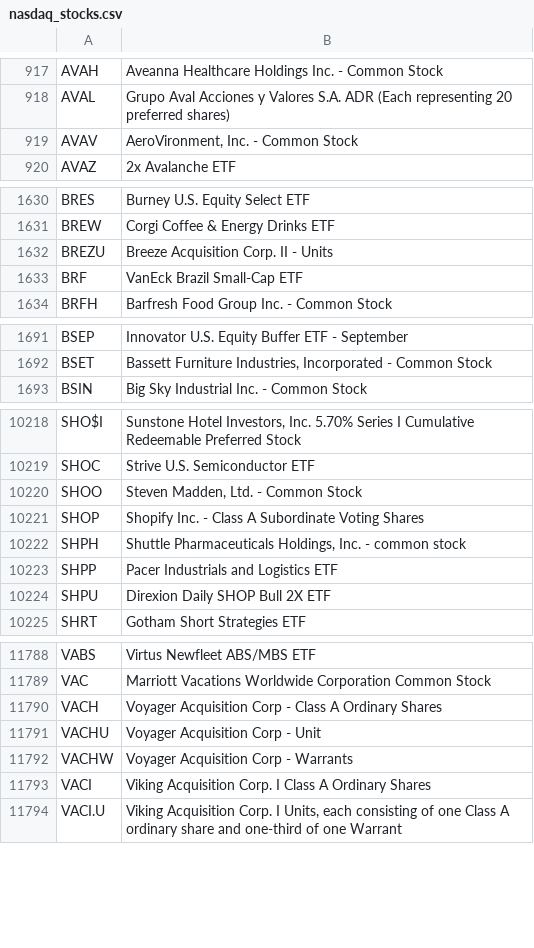
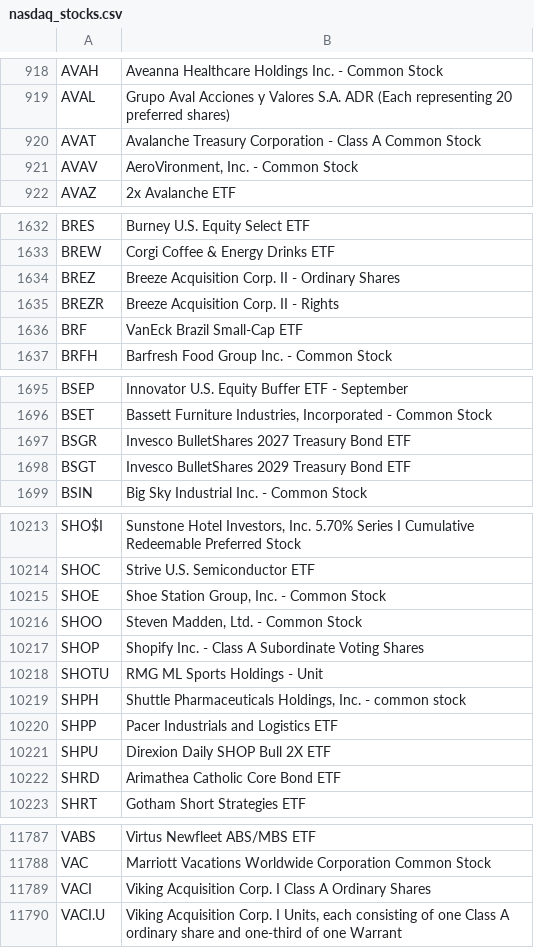
Before and after one commit to yhugckbklm/stock_vi_web, a CSV file: nasdaq_stocks.csv, drawn as a sheet; only a part is shown, gaps mark what is left out; the diff covers the shown part only.

```diff
--- a/nasdaq_stocks.csv
+++ b/nasdaq_stocks.csv
@@ -918,2 +919,3 @@ AVAH,Aveanna Healthcare Holdings Inc. - Common Stock
 AVAL,Grupo Aval Acciones y Valores S.A. ADR (Each representing 20 preferred shares)
+AVAT,Avalanche Treasury Corporation - Class A Common Stock
 AVAV,"AeroVironment, Inc. - Common Stock"
@@ -1631,3 +1633,4 @@ BRES,Burney U.S. Equity Select ETF
 BREW,Corgi Coffee & Energy Drinks ETF
-BREZU,Breeze Acquisition Corp. II - Units
+BREZ,Breeze Acquisition Corp. II - Ordinary Shares
+BREZR,Breeze Acquisition Corp. II - Rights
 BRF,VanEck Brazil Small-Cap ETF
@@ -1692,2 +1696,4 @@ BSEP,Innovator U.S. Equity Buffer ETF - September
 BSET,"Bassett Furniture Industries, Incorporated - Common Stock"
+BSGR,Invesco BulletShares 2027 Treasury Bond ETF
+BSGT,Invesco BulletShares 2029 Treasury Bond ETF
 BSIN,Big Sky Industrial Inc. - Common Stock
@@ -10219,4 +10214,6 @@ SHO$I,"Sunstone Hotel Investors, Inc. 5.70% Series I Cumulative Redeemable Prefe
 SHOC,Strive U.S. Semiconductor ETF
+SHOE,"Shoe Station Group, Inc. - Common Stock"
 SHOO,"Steven Madden, Ltd. - Common Stock"
 SHOP,Shopify Inc. - Class A Subordinate Voting Shares
+SHOTU,RMG ML Sports Holdings - Unit
 SHPH,"Shuttle Pharmaceuticals Holdings, Inc. - common stock"
@@ -10224,2 +10221,3 @@ SHPP,Pacer Industrials and Logistics ETF
 SHPU,Direxion Daily SHOP Bull 2X ETF
+SHRD,Arimathea Catholic Core Bond ETF
 SHRT,Gotham Short Strategies ETF
@@ -11789,5 +11788,2 @@ VABS,Virtus Newfleet ABS/MBS ETF
 VAC,Marriott Vacations Worldwide Corporation Common Stock
-VACH,Voyager Acquisition Corp - Class A Ordinary Shares
-VACHU,Voyager Acquisition Corp - Unit
-VACHW,Voyager Acquisition Corp - Warrants
 VACI,Viking Acquisition Corp. I Class A Ordinary Shares
```
Also changed, not shown: 27 added rows, 33 removed rows and 6 edited cells elsewhere in this file, 1 other file.
